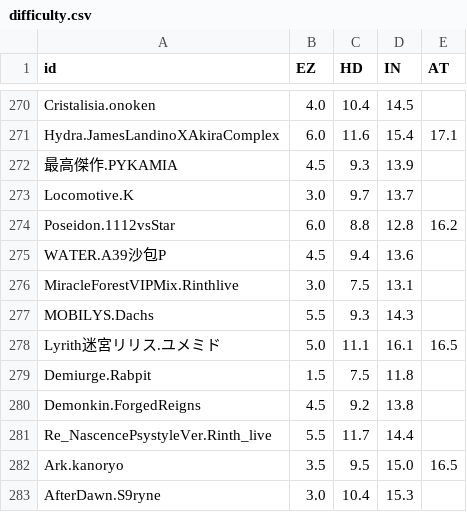
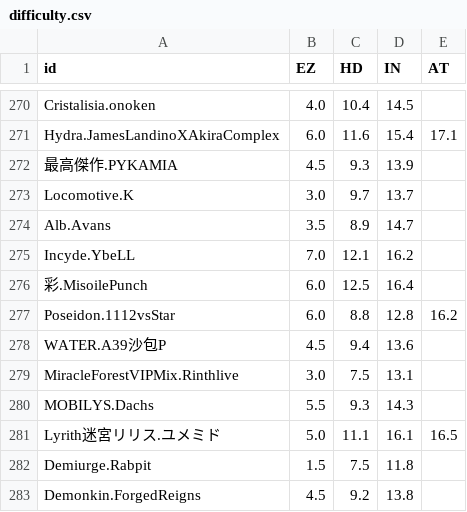
Before and after one commit to Catrong/phi-plugin-koishi, a CSV file: resources/info/difficulty.csv, drawn as a sheet; only a part is shown, gaps mark what is left out; the shorter side is filled out with more unchanged rows; the diff names each change by its address in the sheet, - before the commit and + after, or states it on an @@ line.

```diff
--- a/resources/info/difficulty.csv
+++ b/resources/info/difficulty.csv
+row 274: Alb.Avans | 3.5 | 8.9 | 14.7
+row 275: Incyde.YbeLL | 7.0 | 12.1 | 16.2
+row 276: 彩.MisoilePunch | 6.0 | 12.5 | 16.4
```
Also changed, not shown: resources/info/info.csv, 4 other files.
